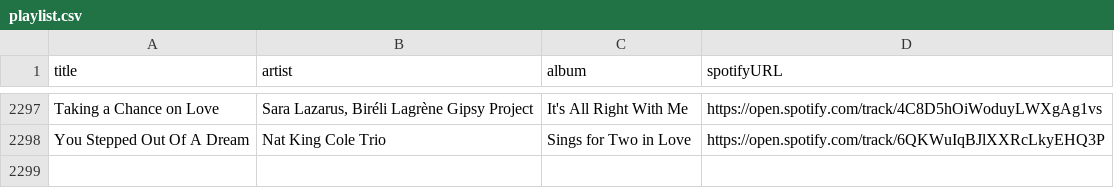
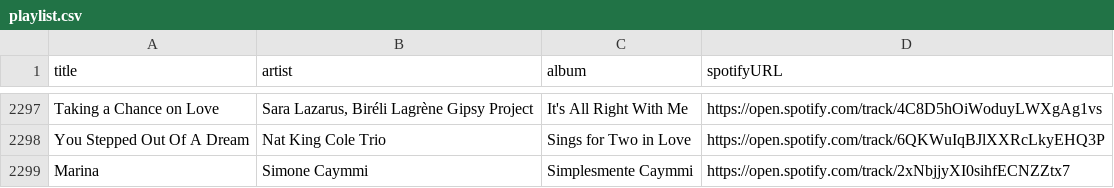
Before and after one commit to albertollamaso/best-bossa-nova-and-jazz-playlist, a CSV file: playlist.csv, drawn as a sheet; only a part is shown, gaps mark what is left out.

```diff
--- a/playlist.csv
+++ b/playlist.csv
@@ -2298 +2298,2 @@ Taking a Chance on Love,"Sara Lazarus, Biréli Lagrène Gipsy Project",It's All
 You Stepped Out Of A Dream,Nat King Cole Trio,Sings for Two in Love,https://open.spotify.com/track/6QKWuIqBJlXXRcLkyEHQ3P
+Marina,Simone Caymmi,Simplesmente Caymmi,https://open.spotify.com/track/2xNbjjyXI0sihfECNZZtx7
```
Also changed, not shown: 1 other file.
